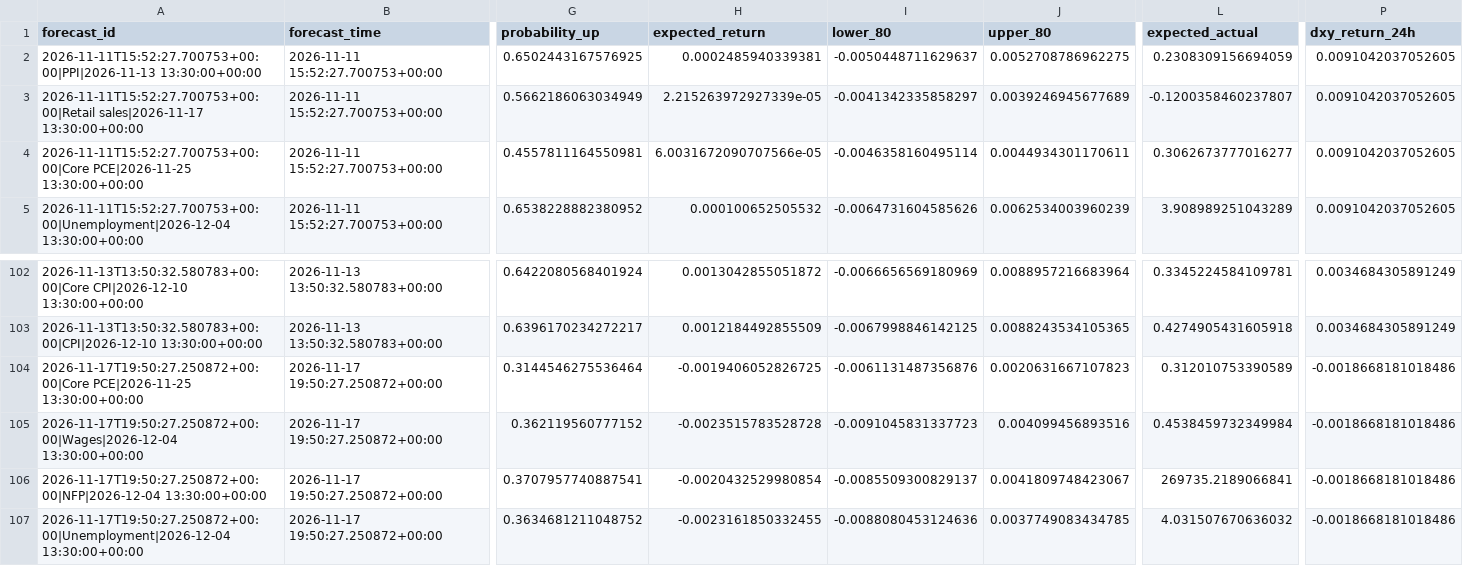
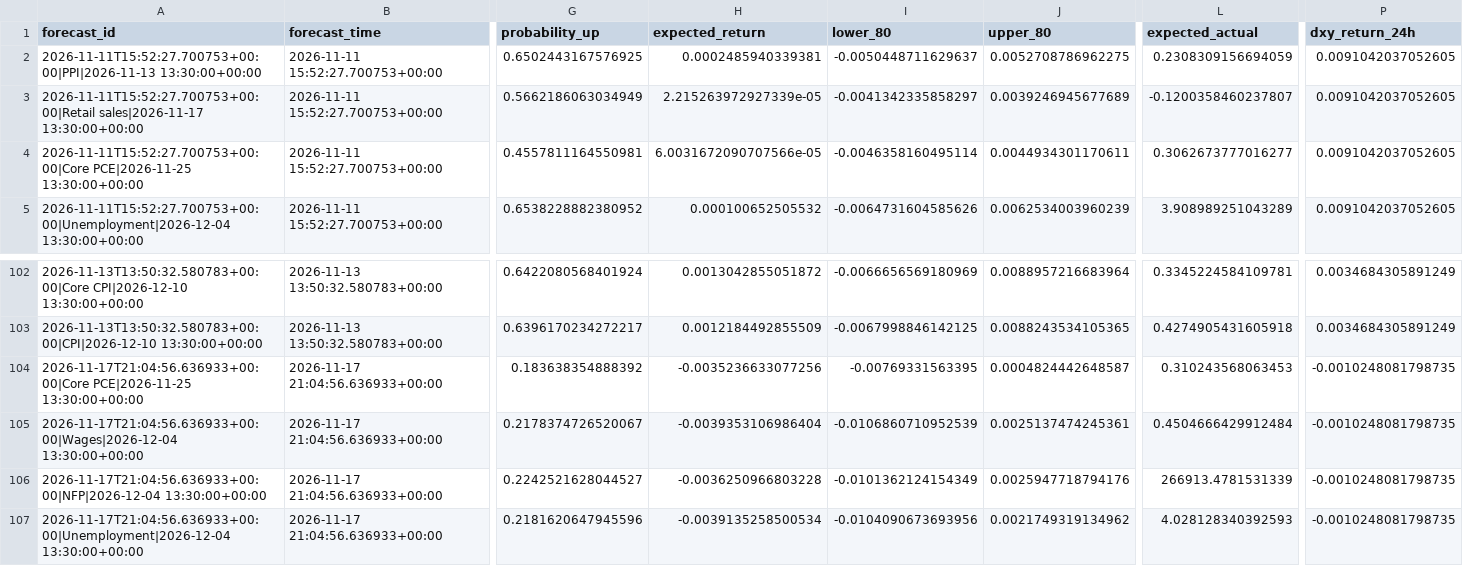
Before and after one commit to nkrabby/gold-news-model, a CSV file: outputs/forecast_log.csv, drawn as a sheet; only a part is shown, gaps mark what is left out; the diff covers the shown part only; the diff names each change by its address in the sheet, - before the commit and + after, or states it on an @@ line.

```diff
--- a/outputs/forecast_log.csv
+++ b/outputs/forecast_log.csv
-A104 (forecast_id): 2026-11-17T19:50:27.250872+00:00|Core PCE|2026-11-25 13:30:00+00:00
+A104 (forecast_id): 2026-11-17T21:04:56.636933+00:00|Core PCE|2026-11-25 13:30:00+00:00
-B104:B107 (forecast_time): 2026-11-17 19:50:27.250872+00:00
+B104:B107 (forecast_time): 2026-11-17 21:04:56.636933+00:00
-G104 (probability_up): 0.3144546275536464
+G104 (probability_up): 0.183638354888392
-H104 (expected_return): -0.0019406052826725
+H104 (expected_return): -0.0035236633077256
-I104 (lower_80): -0.0061131487356876
+I104 (lower_80): -0.00769331563395
-J104 (upper_80): 0.0020631667107823
+J104 (upper_80): 0.0004824442648587
-L104 (expected_actual): 0.312010753390589
+L104 (expected_actual): 0.310243568063453
-P104:P107 (dxy_return_24h): -0.0018668181018486
+P104:P107 (dxy_return_24h): -0.0010248081798735
-A105 (forecast_id): 2026-11-17T19:50:27.250872+00:00|Wages|2026-12-04 13:30:00+00:00
+A105 (forecast_id): 2026-11-17T21:04:56.636933+00:00|Wages|2026-12-04 13:30:00+00:00
-G105 (probability_up): 0.362119560777152
+G105 (probability_up): 0.2178374726520067
-H105 (expected_return): -0.0023515783528728
+H105 (expected_return): -0.0039353106986404
-I105 (lower_80): -0.0091045831337723
+I105 (lower_80): -0.0106860710952539
-J105 (upper_80): 0.004099456893516
+J105 (upper_80): 0.0025137474245361
-L105 (expected_actual): 0.4538459732349984
+L105 (expected_actual): 0.4504666429912484
-A106 (forecast_id): 2026-11-17T19:50:27.250872+00:00|NFP|2026-12-04 13:30:00+00:00
+A106 (forecast_id): 2026-11-17T21:04:56.636933+00:00|NFP|2026-12-04 13:30:00+00:00
-G106 (probability_up): 0.3707957740887541
+G106 (probability_up): 0.2242521628044527
-H106 (expected_return): -0.0020432529980854
+H106 (expected_return): -0.0036250966803228
-I106 (lower_80): -0.0085509300829137
+I106 (lower_80): -0.0101362124154349
-J106 (upper_80): 0.0041809748423067
+J106 (upper_80): 0.0025947718794176
-L106 (expected_actual): 269735.2189066841
+L106 (expected_actual): 266913.4781531339
-A107 (forecast_id): 2026-11-17T19:50:27.250872+00:00|Unemployment|2026-12-04 13:30:00+00:00
+A107 (forecast_id): 2026-11-17T21:04:56.636933+00:00|Unemployment|2026-12-04 13:30:00+00:00
-G107 (probability_up): 0.3634681211048752
+G107 (probability_up): 0.2181620647945596
-H107 (expected_return): -0.0023161850332455
+H107 (expected_return): -0.0039135258500534
-I107 (lower_80): -0.0088080453124636
+I107 (lower_80): -0.0104090673693956
-J107 (upper_80): 0.0037749083434785
+J107 (upper_80): 0.0021749319134962
-L107 (expected_actual): 4.031507670636032
+L107 (expected_actual): 4.028128340392593
```
Also changed, not shown: 70 edited cells elsewhere in this file, 2 other files.
